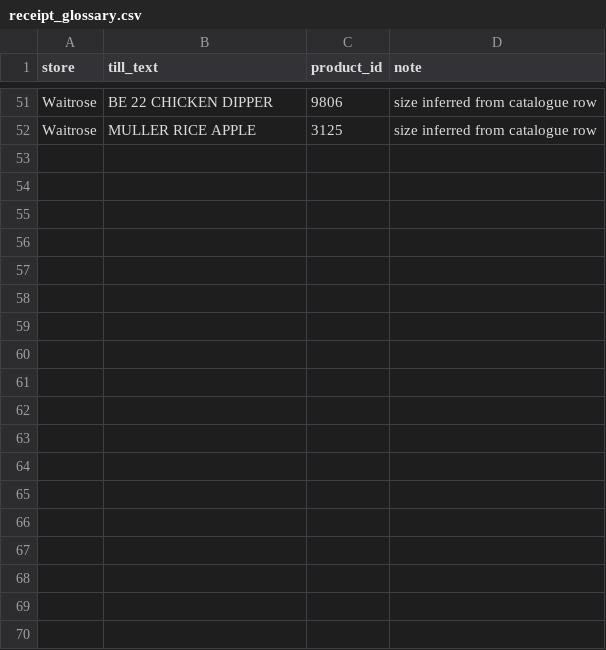
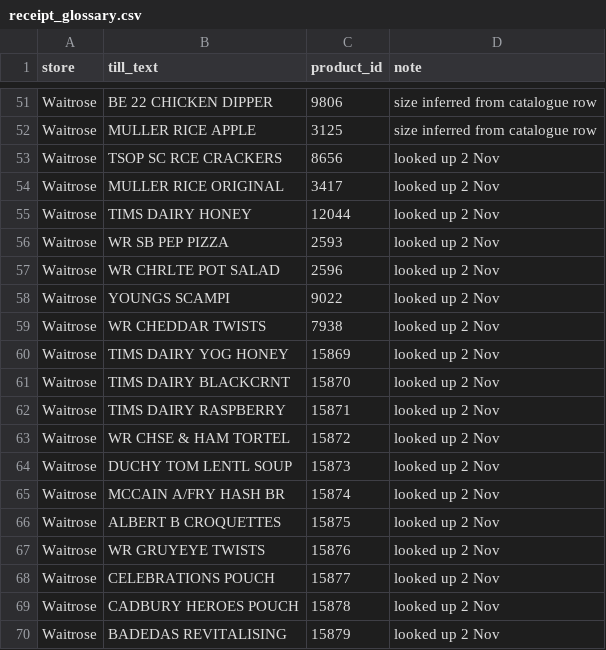
Before and after one commit to Predator1960/JerseyBasket, a CSV file: marketing-tools/receipt_glossary.csv, drawn as a sheet; only a part is shown, gaps mark what is left out.

```diff
--- a/marketing-tools/receipt_glossary.csv
+++ b/marketing-tools/receipt_glossary.csv
@@ -52 +52,19 @@ Waitrose,BE 22 CHICKEN DIPPER,9806,size inferred from catalogue row
 Waitrose,MULLER RICE APPLE,3125,size inferred from catalogue row
+Waitrose,TSOP SC RCE CRACKERS,8656,looked up 2 Nov
+Waitrose,MULLER RICE ORIGINAL,3417,looked up 2 Nov
+Waitrose,TIMS DAIRY HONEY,12044,looked up 2 Nov
+Waitrose,WR SB PEP PIZZA,2593,looked up 2 Nov
+Waitrose,WR CHRLTE POT SALAD,2596,looked up 2 Nov
+Waitrose,YOUNGS SCAMPI,9022,looked up 2 Nov
+Waitrose,WR CHEDDAR TWISTS,7938,looked up 2 Nov
+Waitrose,TIMS DAIRY YOG HONEY,15869,looked up 2 Nov
+Waitrose,TIMS DAIRY BLACKCRNT,15870,looked up 2 Nov
+Waitrose,TIMS DAIRY RASPBERRY,15871,looked up 2 Nov
+Waitrose,WR CHSE & HAM TORTEL,15872,looked up 2 Nov
+Waitrose,DUCHY TOM LENTL SOUP,15873,looked up 2 Nov
+Waitrose,MCCAIN A/FRY HASH BR,15874,looked up 2 Nov
+Waitrose,ALBERT B CROQUETTES,15875,looked up 2 Nov
+Waitrose,WR GRUYEYE TWISTS,15876,looked up 2 Nov
+Waitrose,CELEBRATIONS POUCH,15877,looked up 2 Nov
+Waitrose,CADBURY HEROES POUCH,15878,looked up 2 Nov
+Waitrose,BADEDAS REVITALISING,15879,looked up 2 Nov
```
Also changed, not shown: 3 other files.
